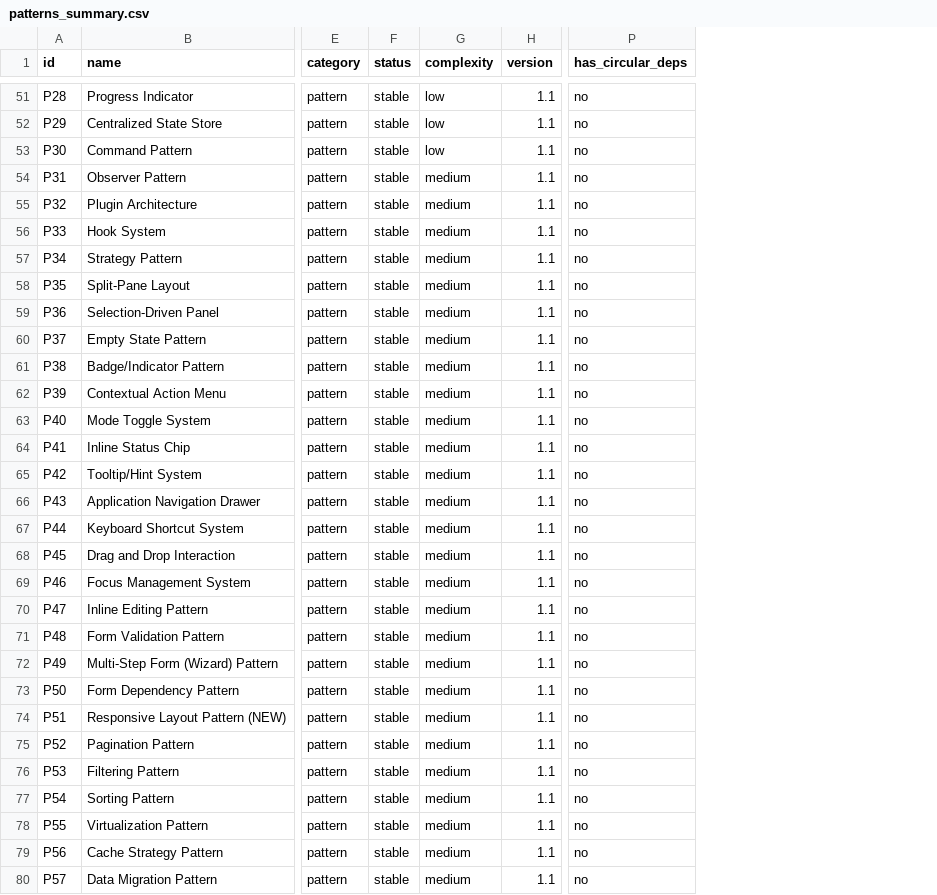
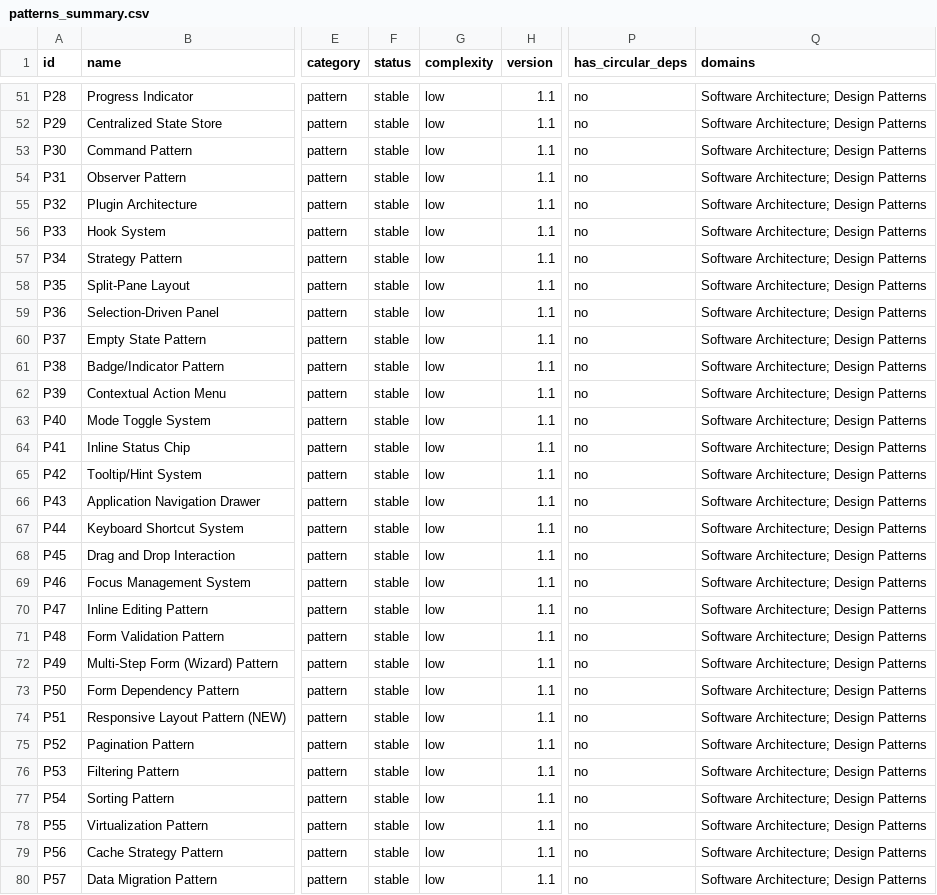
Before and after one commit to pedroanisio/ai-shared-hig, a CSV file: output/csv_master/patterns_summary.csv, drawn as a sheet; only a part is shown, gaps mark what is left out; the diff covers the shown part only; the diff names each change by its address in the sheet, - before the commit and + after, or states it on an @@ line.

```diff
--- a/output/csv_master/patterns_summary.csv
+++ b/output/csv_master/patterns_summary.csv
+column Q (domains), rows 51-80: all Software Architecture; Design Patterns
-G54:G80 (complexity): medium
+G54:G80 (complexity): low
```
Also changed, not shown: 11 edited cells elsewhere in this file, output/csv_master/components.csv, output/csv_master/properties.csv, 34 other files.
